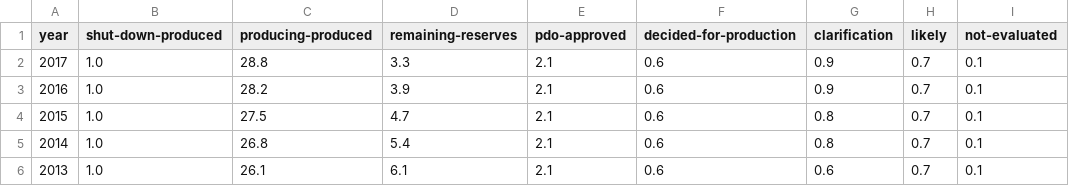
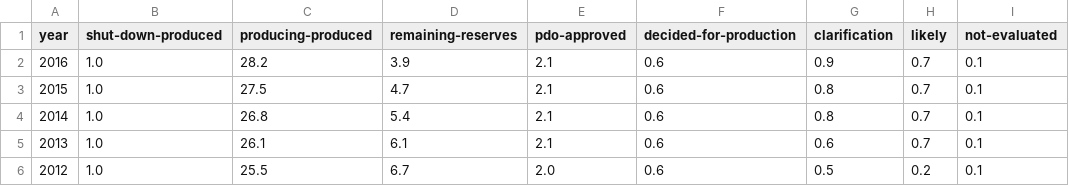
Before and after one commit to ivarref/clj-simple-chart, a CSV file: data/ncs/discovery/produced-reserves-liquids-gb.csv, drawn as a sheet; only a part is shown; the shorter side is filled out with more unchanged rows.

Commit message:
Update data

```diff
--- a/data/ncs/discovery/produced-reserves-liquids-gb.csv
+++ b/data/ncs/discovery/produced-reserves-liquids-gb.csv
@@ -1,3 +1,2 @@
 year,shut-down-produced,producing-produced,remaining-reserves,pdo-approved,decided-for-production,clarification,likely,not-evaluated
-2017,1.0,28.8,3.3,2.1,0.6,0.9,0.7,0.1
 2016,1.0,28.2,3.9,2.1,0.6,0.9,0.7,0.1
```
